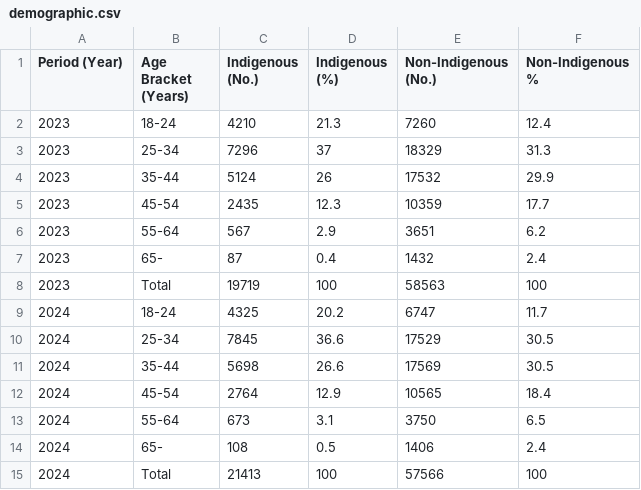
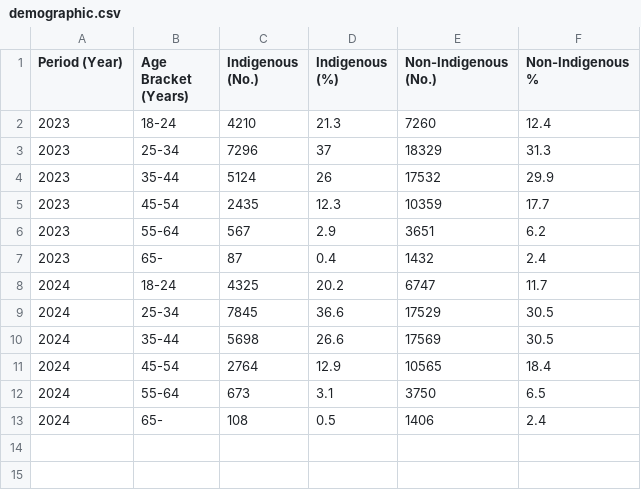
Before and after one commit to elii0017/FIT3179, a CSV file: demographic.csv, drawn as a sheet; the diff names each change by its address in the sheet, - before the commit and + after, or states it on an @@ line.

Commit message:
Update demographic.csv

```diff
--- a/demographic.csv
+++ b/demographic.csv
-row 8: 2023 | Total | 19719 | 100 | 58563 | 100
-row 15: 2024 | Total | 21413 | 100 | 57566 | 100
```
